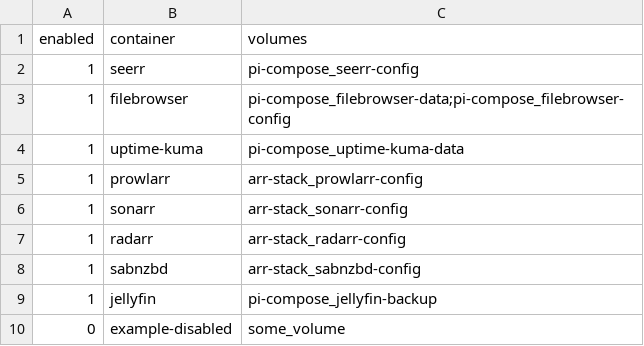
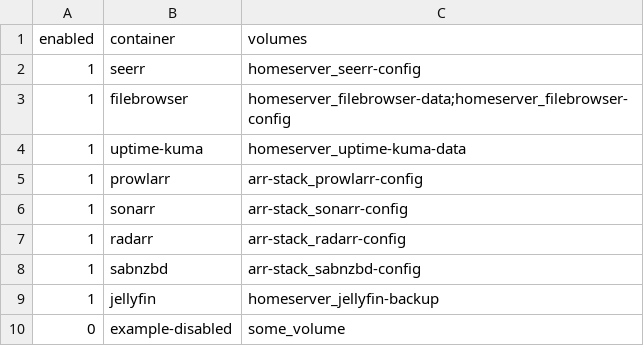
Before and after one commit to NiclasGH/homeserver-compose, a CSV file: backups/backup-volumes.csv, drawn as a sheet.

```diff
--- a/backups/backup-volumes.csv
+++ b/backups/backup-volumes.csv
@@ -1,5 +1,5 @@
 enabled,container,volumes
-1,seerr,pi-compose_seerr-config
-1,filebrowser,pi-compose_filebrowser-data;pi-compose_filebrowser-config
-1,uptime-kuma,pi-compose_uptime-kuma-data
+1,seerr,homeserver_seerr-config
+1,filebrowser,homeserver_filebrowser-data;homeserver_filebrowser-config
+1,uptime-kuma,homeserver_uptime-kuma-data
 1,prowlarr,arr-stack_prowlarr-config
@@ -8,3 +8,3 @@ enabled,container,volumes
 1,sabnzbd,arr-stack_sabnzbd-config
-1,jellyfin,pi-compose_jellyfin-backup
+1,jellyfin,homeserver_jellyfin-backup
 0,example-disabled,some_volume
```
Also changed, not shown: 12 other files.
